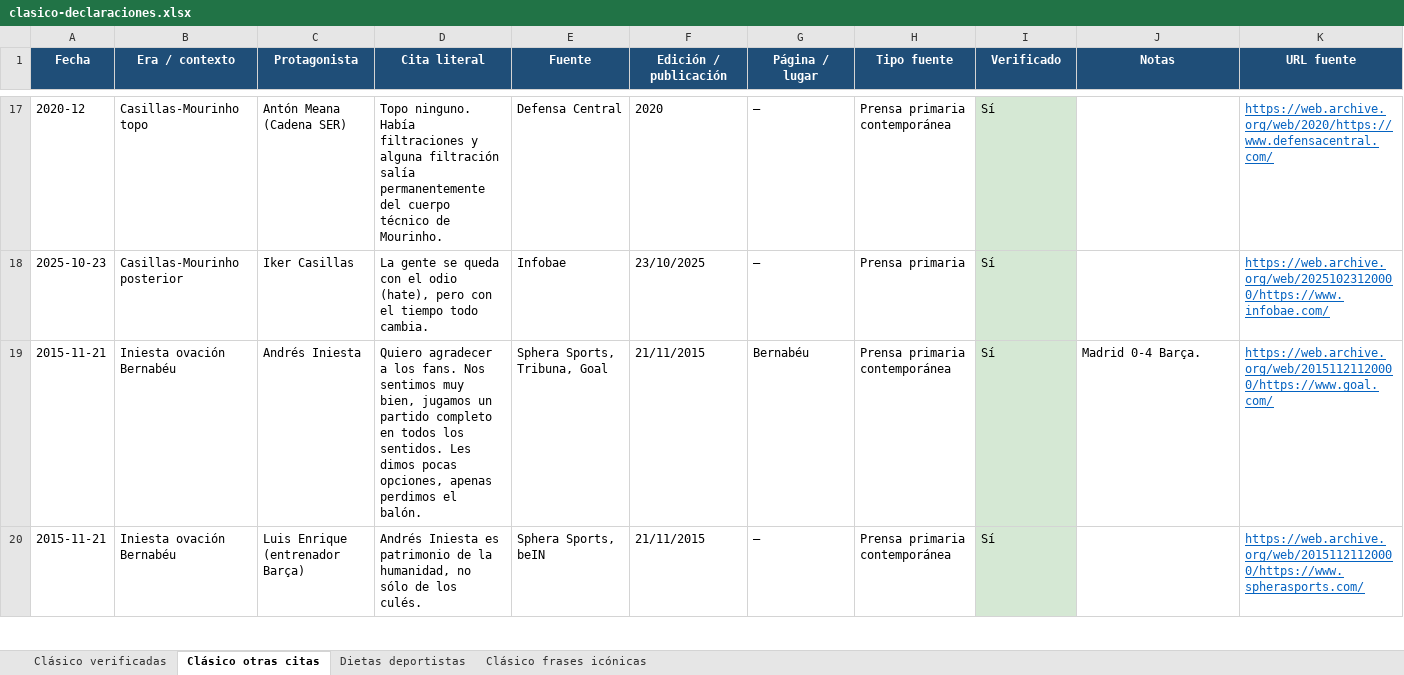
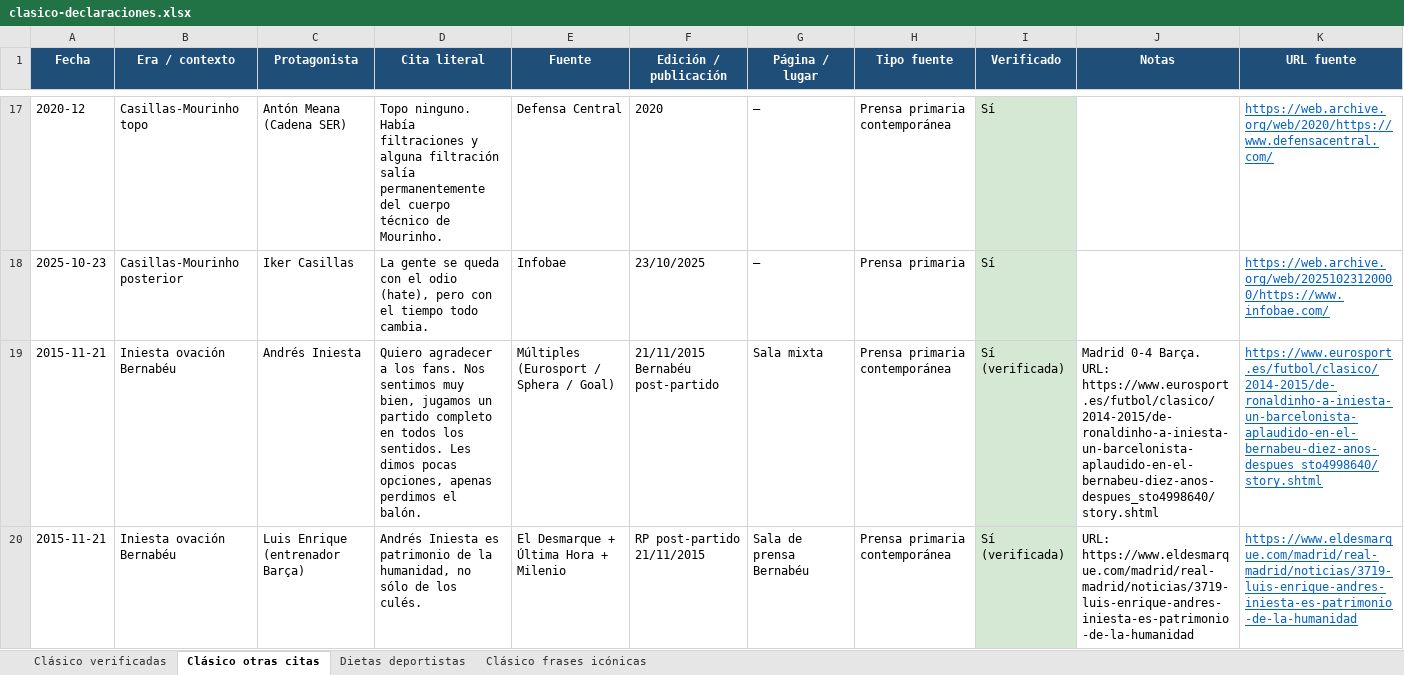
Before and after one commit to danielmirond/discover-alerts, an Excel workbook: docs/clasico-declaraciones.xlsx, sheet Clásico otras citas, drawn as a sheet; only a part is shown, gaps mark what is left out; values as stored, in another font and other column widths than the file's, no borders; the diff covers the shown part only; the diff names each change by its address in the sheet, - before the commit and + after, or states it on an @@ line.

```diff
--- a/docs/clasico-declaraciones.xlsx (sheet Clásico otras citas)
+++ b/docs/clasico-declaraciones.xlsx (sheet Clásico otras citas)
-E19 (Fuente): Sphera Sports, Tribuna, Goal
+E19 (Fuente): Múltiples (Eurosport / Sphera / Goal)
-F19 (Edición / publicación): 21/11/2015
+F19 (Edición / publicación): 21/11/2015 Bernabéu post-partido
-G19 (Página / lugar): Bernabéu
+G19 (Página / lugar): Sala mixta
-I19:I20 (Verificado): Sí
+I19:I20 (Verificado): Sí (verificada)
-J19 (Notas): …0-4 Barça.
+J19 (Notas): …0-4 Barça. URL: https://www.eurosport.es/futbol/clasico/2014-2015/de-ronaldinho-a-iniesta-un-barcelonista-aplaudido-en-el-bernabeu-diez-anos-despues_sto4998640/story.shtml
-K19 (URL fuente): https://web.archive.org/web/20151121120000/https://www.goal.com/
+K19 (URL fuente): https://www.eurosport.es/futbol/clasico/2014-2015/de-ronaldinho-a-iniesta-un-barcelonista-aplaudido-en-el-bernabeu-diez-anos-despues_sto4998640/story.shtml
-E20 (Fuente): Sphera Sports, beIN
+E20 (Fuente): El Desmarque + Última Hora + Milenio
-F20 (Edición / publicación): 21/11/2015
+F20 (Edición / publicación): RP post-partido 21/11/2015
-G20 (Página / lugar): —
+G20 (Página / lugar): Sala de prensa Bernabéu
-J20 (Notas): (empty)
+J20 (Notas): URL: https://www.eldesmarque.com/madrid/real-madrid/noticias/3719-luis-enrique-andres-iniesta-es-patrimonio-de-la-humanidad
-K20 (URL fuente): https://web.archive.org/web/20151121120000/https://www.spherasports.com/
+K20 (URL fuente): https://www.eldesmarque.com/madrid/real-madrid/noticias/3719-luis-enrique-andres-iniesta-es-patrimonio-de-la-humanidad
```
Also changed, not shown: 18 edited cells elsewhere in this sheet, sheet Clásico frases icónicas, docs/declaraciones-deportivas.xlsx, 1 other file.
